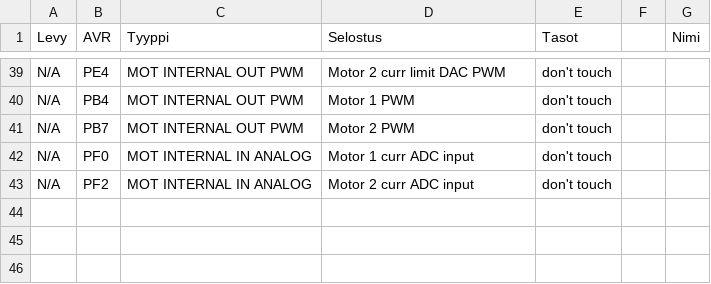
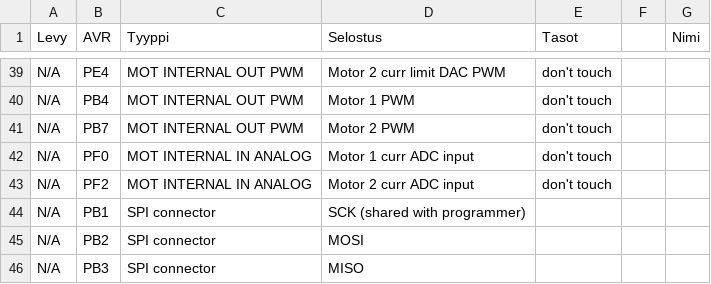
Before and after one commit to plzz/ovisysteemi, a CSV file: ovi_pins.csv, drawn as a sheet; only a part is shown, gaps mark what is left out.

Commit message:
SPI pins documented

```diff
--- a/ovi_pins.csv
+++ b/ovi_pins.csv
@@ -43 +43,4 @@ N/A,PF0,MOT INTERNAL IN ANALOG,Motor 1 curr ADC input,don't touch,,
 N/A,PF2,MOT INTERNAL IN ANALOG,Motor 2 curr ADC input,don't touch,,
+N/A,PB1,SPI connector, SCK (shared with programmer),,,
+N/A,PB2,SPI connector, MOSI,,,
+N/A,PB3,SPI connector, MISO,,,
```
